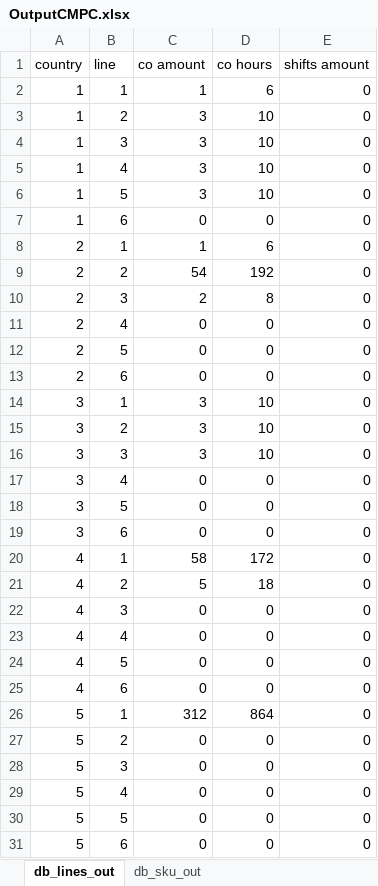
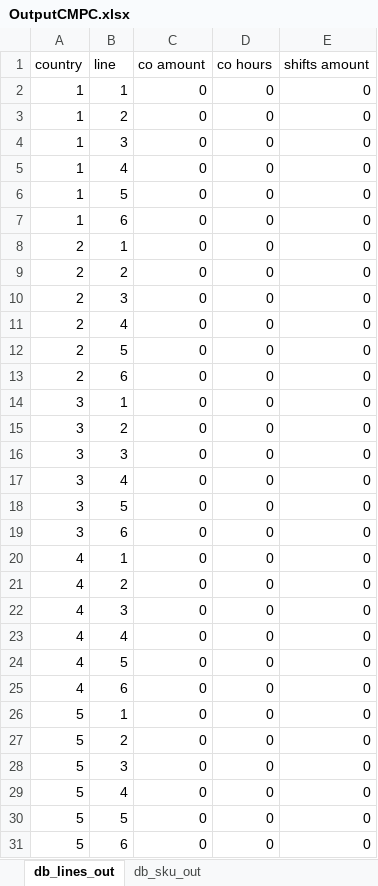
Before and after one commit to elisa-ite/CMPC-manufacturing, an Excel workbook: CMCP_Manufacturing/OutputCMPC.xlsx, sheet db_lines_out, drawn as a sheet; only a part is shown; values as stored, in another font and other column widths than the file's, no borders; the diff covers the shown part only; the diff names each change by its address in the sheet, - before the commit and + after, or states it on an @@ line.

```diff
--- a/CMCP_Manufacturing/OutputCMPC.xlsx (sheet db_lines_out)
+++ b/CMCP_Manufacturing/OutputCMPC.xlsx (sheet db_lines_out)
-C2 (co amount): 1
+C2 (co amount): 0
-D2 (co hours): 6
+D2 (co hours): 0
-C3:C6 (co amount): 3
+C3:C6 (co amount): 0
-D3:D6 (co hours): 10
+D3:D6 (co hours): 0
-C8 (co amount): 1
+C8 (co amount): 0
-D8 (co hours): 6
+D8 (co hours): 0
-C9 (co amount): 54
+C9 (co amount): 0
-D9 (co hours): 192
+D9 (co hours): 0
-C10 (co amount): 2
+C10 (co amount): 0
-D10 (co hours): 8
+D10 (co hours): 0
-C14:C16 (co amount): 3
+C14:C16 (co amount): 0
-D14:D16 (co hours): 10
+D14:D16 (co hours): 0
-C20 (co amount): 58
+C20 (co amount): 0
-D20 (co hours): 172
+D20 (co hours): 0
-C21 (co amount): 5
+C21 (co amount): 0
-D21 (co hours): 18
+D21 (co hours): 0
-C26 (co amount): 312
+C26 (co amount): 0
-D26 (co hours): 864
+D26 (co hours): 0
```
Also changed, not shown: 20 edited cells elsewhere in this sheet, sheet db_sku_out, 3 other files.
